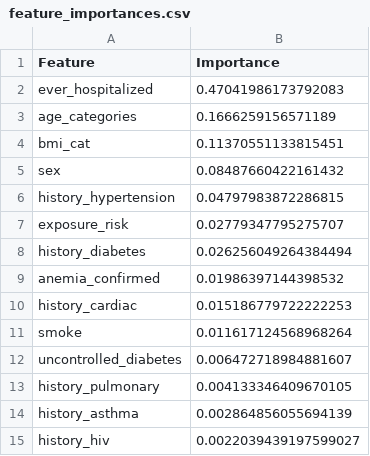
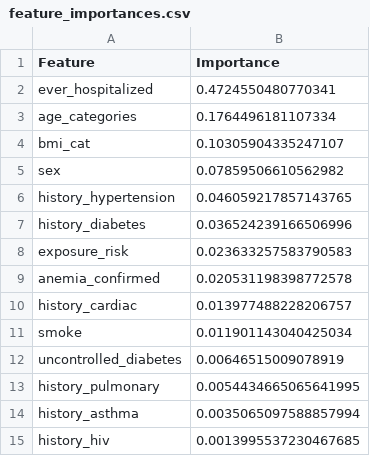
Before and after one commit to aliciabayerl/covid_scipy_project, a CSV file: feature_importances.csv, drawn as a sheet.

```diff
--- a/feature_importances.csv
+++ b/feature_importances.csv
@@ -1,15 +1,15 @@
 Feature,Importance
-ever_hospitalized,0.47041986173792083
-age_categories,0.1666259156571189
-bmi_cat,0.11370551133815451
-sex,0.08487660422161432
-history_hypertension,0.04797983872286815
-exposure_risk,0.02779347795275707
-history_diabetes,0.026256049264384494
-anemia_confirmed,0.01986397144398532
-history_cardiac,0.015186779722222253
-smoke,0.011617124568968264
-uncontrolled_diabetes,0.006472718984881607
-history_pulmonary,0.004133346409670105
-history_asthma,0.002864856055694139
-history_hiv,0.0022039439197599027
+ever_hospitalized,0.4724550480770341
+age_categories,0.1764496181107334
+bmi_cat,0.10305904335247107
+sex,0.07859506610562982
+history_hypertension,0.046059217857143765
+history_diabetes,0.036524239166506996
+exposure_risk,0.023633257583790583
+anemia_confirmed,0.020531198398772578
+history_cardiac,0.013977488228206757
+smoke,0.011901143040425034
+uncontrolled_diabetes,0.00646515009078919
+history_pulmonary,0.0054434665065641995
+history_asthma,0.0035065097588857994
+history_hiv,0.0013995537230467685
```
Also changed, not shown: feature_importances2.csv, sy_cleaned_dataset.csv, 12 other files.
